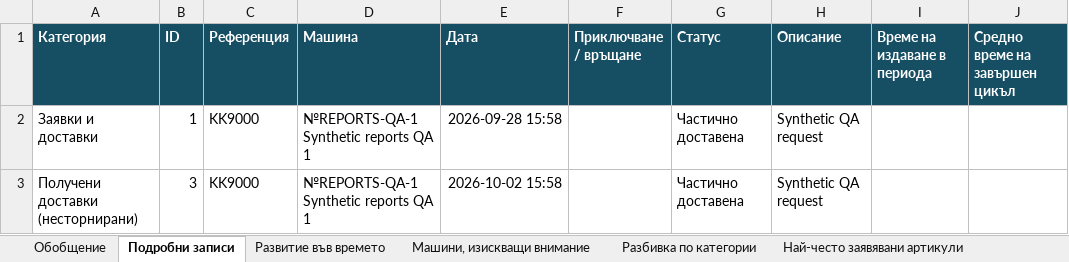
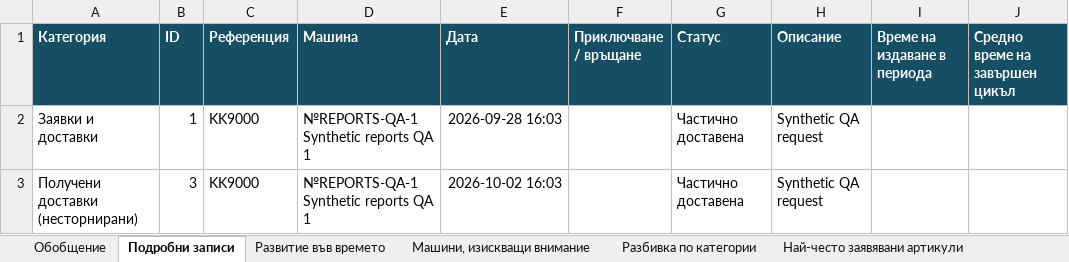
Before and after one commit to djebedaq/AssetCore, an Excel workbook: docs/qa/reports-01/reports01-filtered.xlsx, sheet Подробни записи, drawn as a sheet; only a part is shown; values as stored, in another font and other column widths than the file's, no borders; the diff names each change by its address in the sheet, - before the commit and + after, or states it on an @@ line.

```diff
--- a/docs/qa/reports-01/reports01-filtered.xlsx (sheet Подробни записи)
+++ b/docs/qa/reports-01/reports01-filtered.xlsx (sheet Подробни записи)
-E2 (Дата): 2026-09-28 15:58
+E2 (Дата): 2026-09-28 16:03
-E3 (Дата): 2026-10-02 15:58
+E3 (Дата): 2026-10-02 16:03
```
Also changed, not shown: sheet Обобщение, 25 other files.
